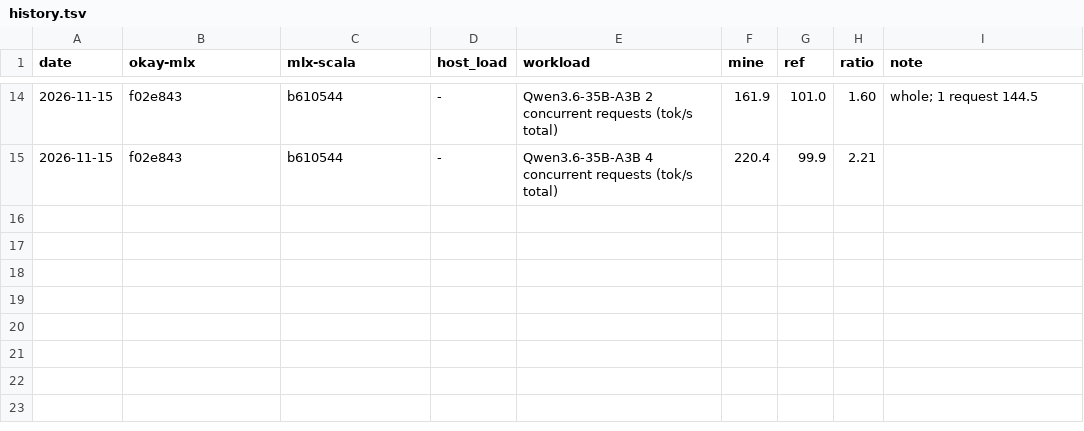
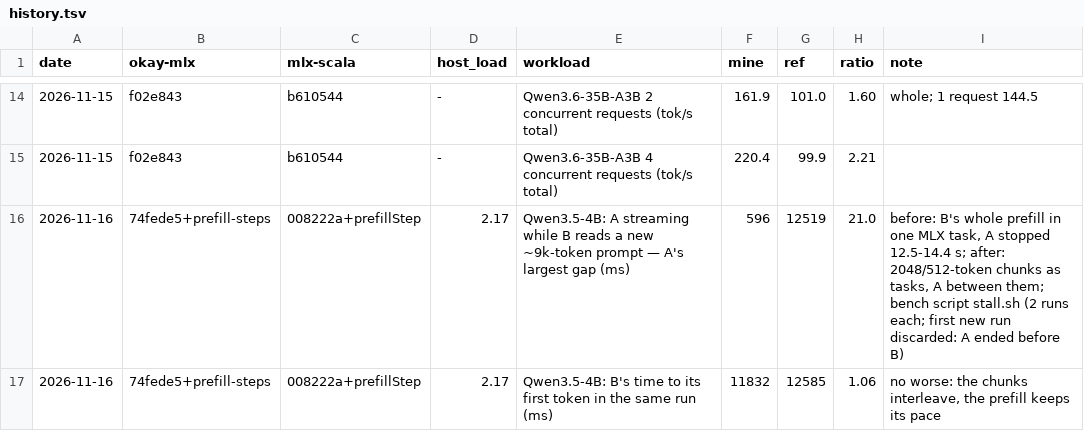
Before and after one commit to okay-effects/okay-mlx, a TSV file: bench/history.tsv, drawn as a sheet; only a part is shown, gaps mark what is left out; the diff names each change by its address in the sheet, - before the commit and + after, or states it on an @@ line.

Commit message:
Idle holds nothing: after an idle unload the service process exits and launchd starts it afresh with no model (Scala Native never returns its heap: 1.1 GB → 8 MB); a request's prompt read a chunk per MLX task (mlx-scala prefillStep), 512 tokens while others go — a new 9k-token prompt stops the others ~0.6 s, not 12.5 s (bench/stall.sh)

```diff
--- a/bench/history.tsv
+++ b/bench/history.tsv
+row 16: 2026-11-16 | 74fede5+prefill-steps | 008222a+prefillStep | 2.17 | Qwen3.5-4B: A streaming while B reads a new ~9k-token prompt — A's largest gap (ms) | 596 | 12519 | 21.0 | before: B's whole prefill in one MLX task, A stopped 12.5-14.4 s; after: 2048/512-token chunks as tasks, A between them; bench script stall.sh (2 runs each; first new run discarded: A ended before B)
+row 17: 2026-11-16 | 74fede5+prefill-steps | 008222a+prefillStep | 2.17 | Qwen3.5-4B: B's time to its first token in the same run (ms) | 11832 | 12585 | 1.06 | no worse: the chunks interleave, the prefill keeps its pace
```
Also changed, not shown: 4 other files.
